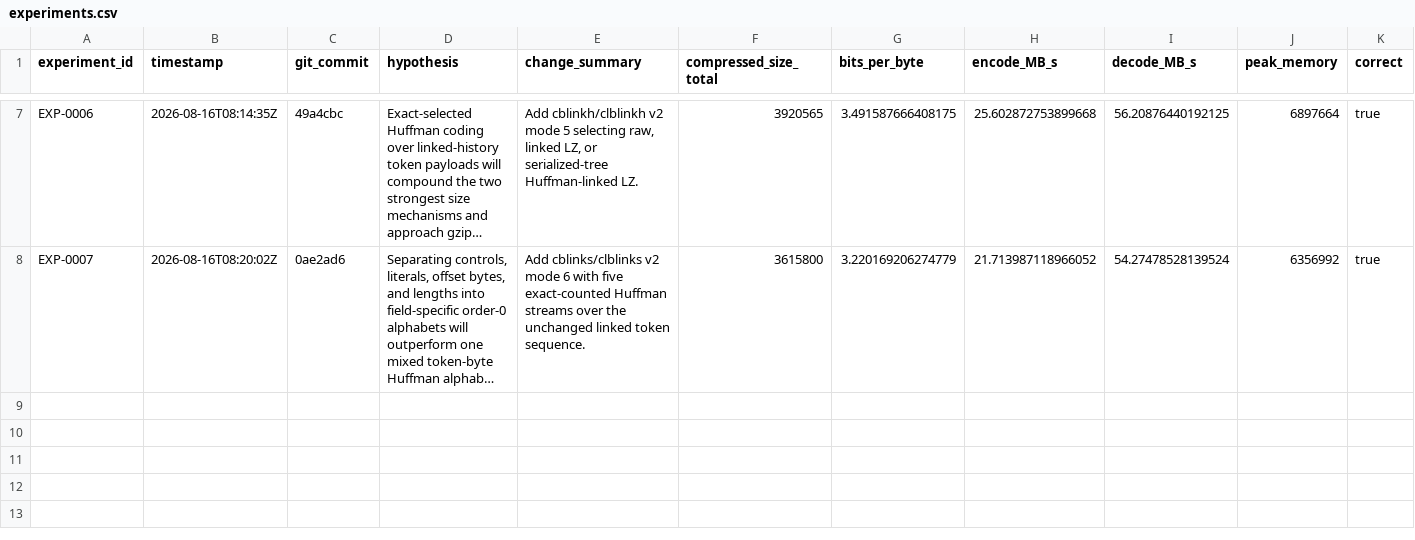
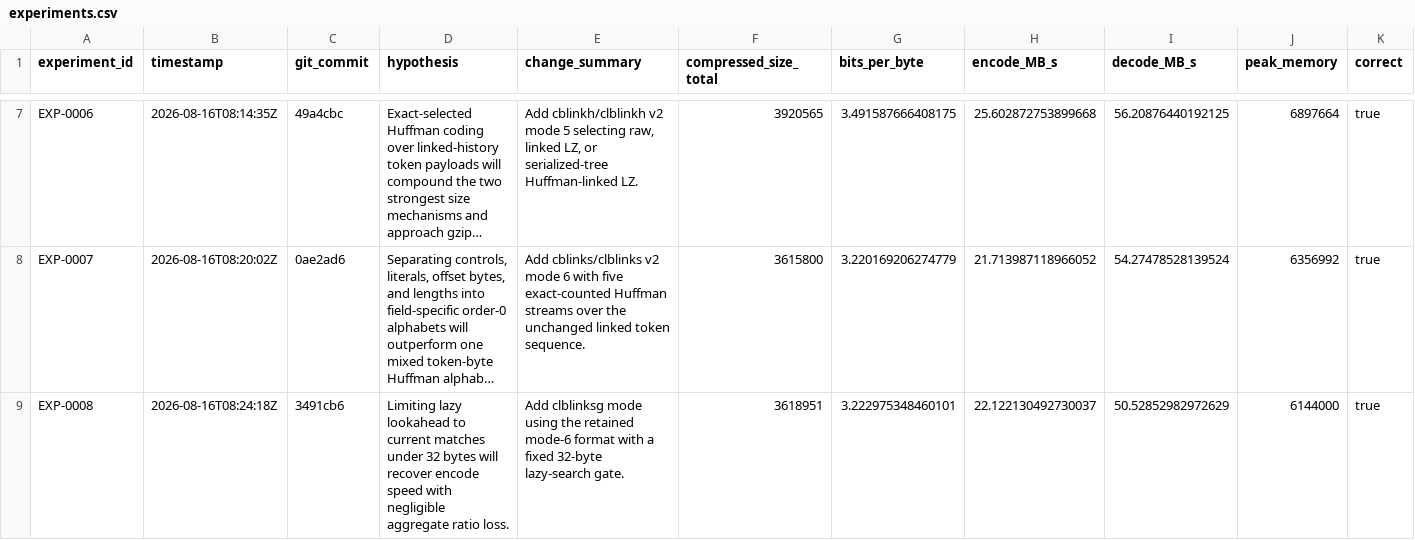
Before and after one commit to eonurk/Bite, a CSV file: experiments.csv, drawn as a sheet; only a part is shown, gaps mark what is left out; long unchanged cells end in …; rows hold the shown columns only; the diff names each change by its address in the sheet, - before the commit and + after, or states it on an @@ line.

Commit message:
DOC-0008: record EXP-0008 gated-lazy tradeoff

```diff
--- a/experiments.csv
+++ b/experiments.csv
+row 9: EXP-0008 | 2026-08-16T08:24:18Z | 3491cb6 | Limiting lazy lookahead to current matches under 32 bytes will recover encode speed with negligible aggregate ratio loss. | Add clblinksg mode using the retained mode-6 format with a fixed 32-byte lazy-search gate. | 3618951 | 3.222975348460101 | 22.122130492730037 | 50.52852982972629 | 6144000 | true
```
Also changed, not shown: 1 other file.
